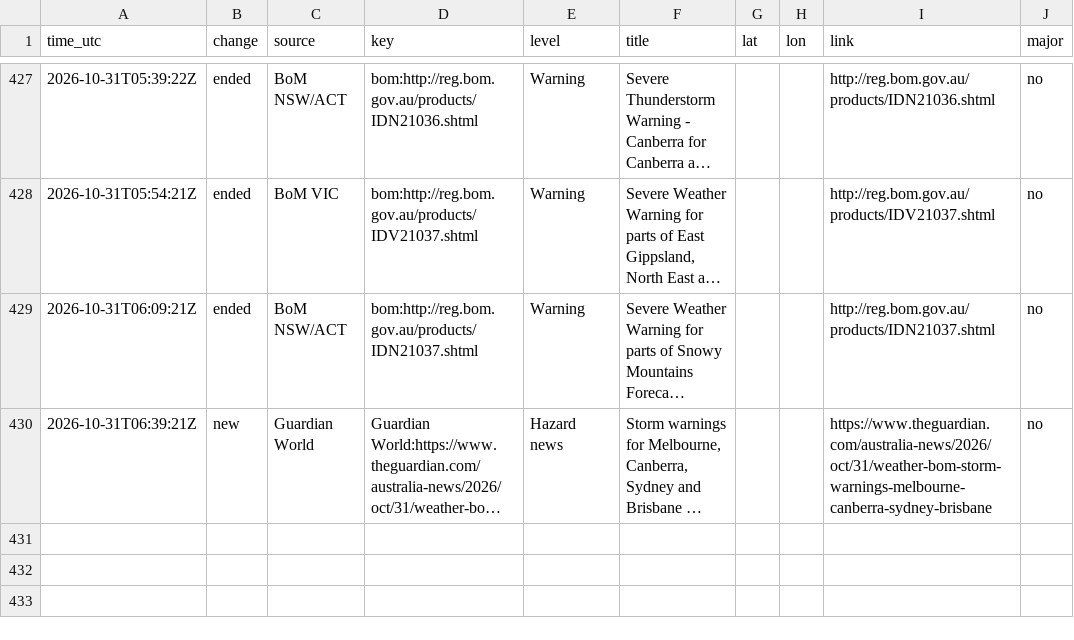
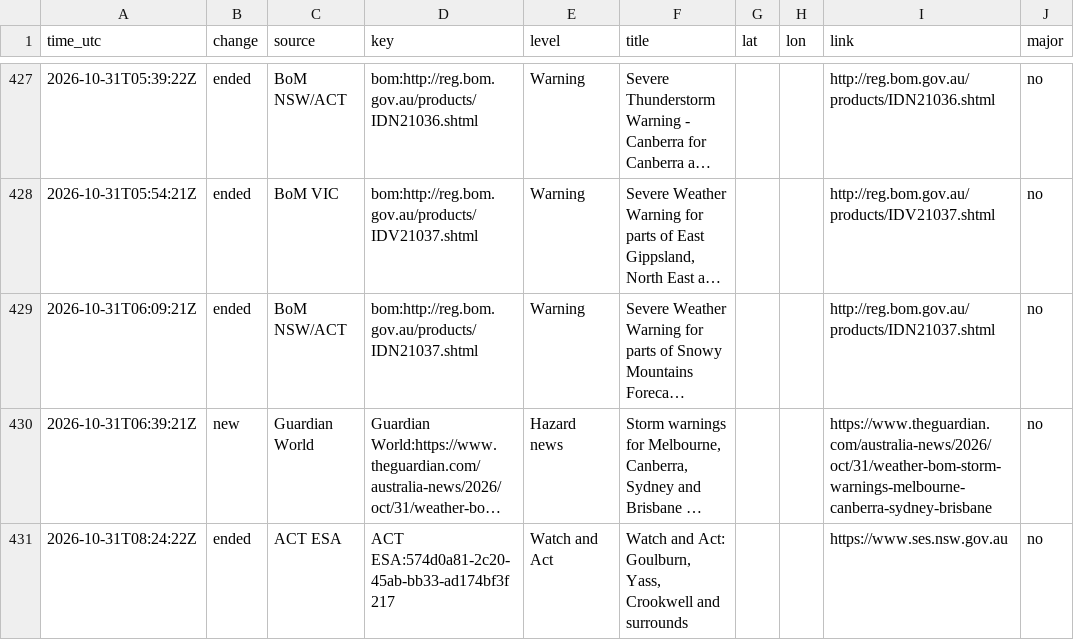
Before and after one commit to samuelmarcus-cell/hazard-alerts, a CSV file: events_log.csv, drawn as a sheet; only a part is shown, gaps mark what is left out; long unchanged cells end in …; the diff names each change by its address in the sheet, - before the commit and + after, or states it on an @@ line.

Commit message:
Update state and event log

```diff
--- a/events_log.csv
+++ b/events_log.csv
+row 431: 2026-10-31T08:24:22Z | ended | ACT ESA | ACT ESA:574d0a81-2c20-45ab-bb33-ad174bf3f217 | Watch and Act | Watch and Act: Goulburn, Yass, Crookwell and surrounds |  |  | https://www.ses.nsw.gov.au | no
```
Also changed, not shown: 1 other file.
